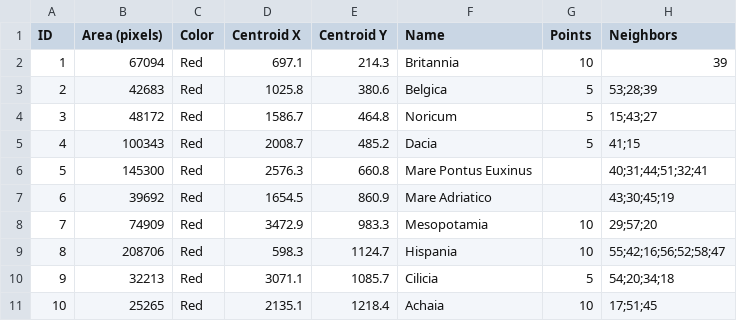
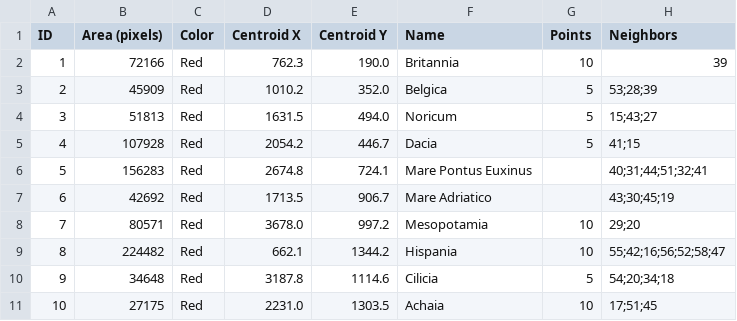
Before and after one commit to drhalftone/LAUConquestOfTheEmpire, a CSV file: images/territories.csv, drawn as a sheet; only a part is shown; the diff covers the shown part only.

```diff
--- a/images/territories.csv
+++ b/images/territories.csv
@@ -1,11 +1,11 @@
 ID,Area (pixels),Color,Centroid X,Centroid Y,Name,Points,Neighbors
-1,67094,Red,697.1,214.3,Britannia,10,39
-2,42683,Red,1025.8,380.6,Belgica,5,53;28;39
-3,48172,Red,1586.7,464.8,Noricum,5,15;43;27
-4,100343,Red,2008.7,485.2,Dacia,5,41;15
-5,145300,Red,2576.3,660.8,Mare Pontus Euxinus,,40;31;44;51;32;41
-6,39692,Red,1654.5,860.9,Mare Adriatico,,43;30;45;19
-7,74909,Red,3472.9,983.3,Mesopotamia,10,29;57;20
-8,208706,Red,598.3,1124.7,Hispania,10,55;42;16;56;52;58;47
-9,32213,Red,3071.1,1085.7,Cilicia,5,54;20;34;18
-10,25265,Red,2135.1,1218.4,Achaia,10,17;51;45
+1,72166,Red,762.3,190.0,Britannia,10,39
+2,45909,Red,1010.2,352.0,Belgica,5,53;28;39
+3,51813,Red,1631.5,494.0,Noricum,5,15;43;27
+4,107928,Red,2054.2,446.7,Dacia,5,41;15
+5,156283,Red,2674.8,724.1,Mare Pontus Euxinus,,40;31;44;51;32;41
+6,42692,Red,1713.5,906.7,Mare Adriatico,,43;30;45;19
+7,80571,Red,3678.0,997.2,Mesopotamia,10,29;20
+8,224482,Red,662.1,1344.2,Hispania,10,55;42;16;56;52;58;47
+9,34648,Red,3187.8,1114.6,Cilicia,5,54;20;34;18
+10,27175,Red,2231.0,1303.5,Achaia,10,17;51;45
```
Also changed, not shown: 151 edited cells elsewhere in this file, MapViewer/data/territories.csv, 2 other files.
